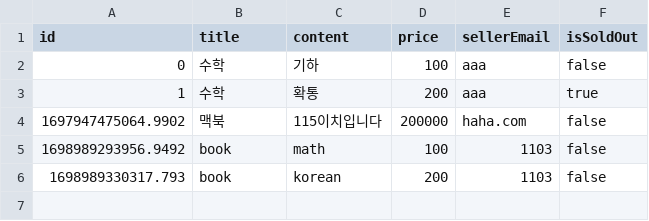
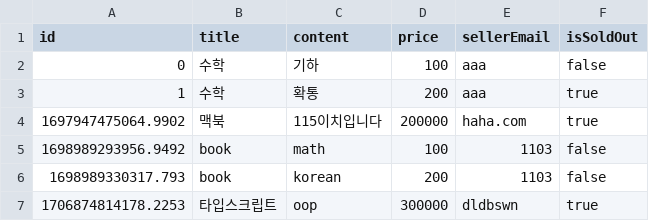
Before and after one commit to leeyoonju0507/OOP, a CSV file: app/oop/data/products.csv, drawn as a sheet.

```diff
--- a/app/oop/data/products.csv
+++ b/app/oop/data/products.csv
@@ -3,4 +3,5 @@ id,title,content,price,sellerEmail,isSoldOut
 1,수학,확통,200,aaa,true
-1697947475064.9902,맥북,115이치입니다,200000,haha.com,false
+1697947475064.9902,맥북,115이치입니다,200000,haha.com,true
 1698989293956.9492,book,math,100,1103,false
 1698989330317.793,book,korean,200,1103,false
+1706874814178.2253,타입스크립트,oop,300000,dldbswn,true
```
Also changed, not shown: app/oop/data/users.csv, 36 other files.
